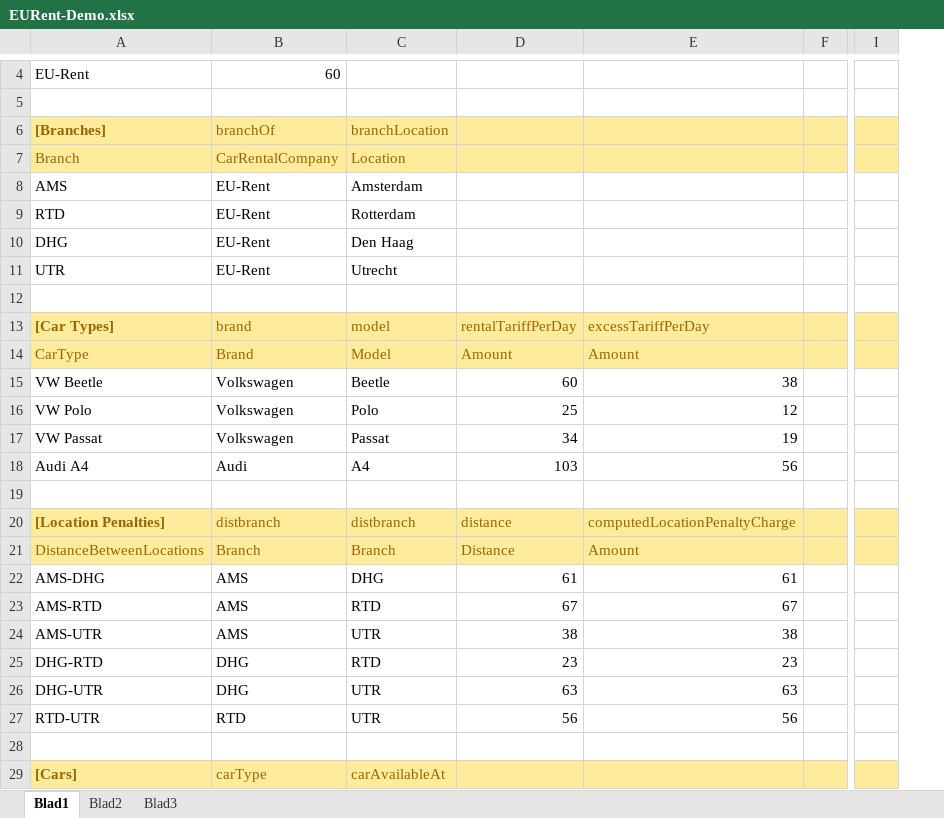
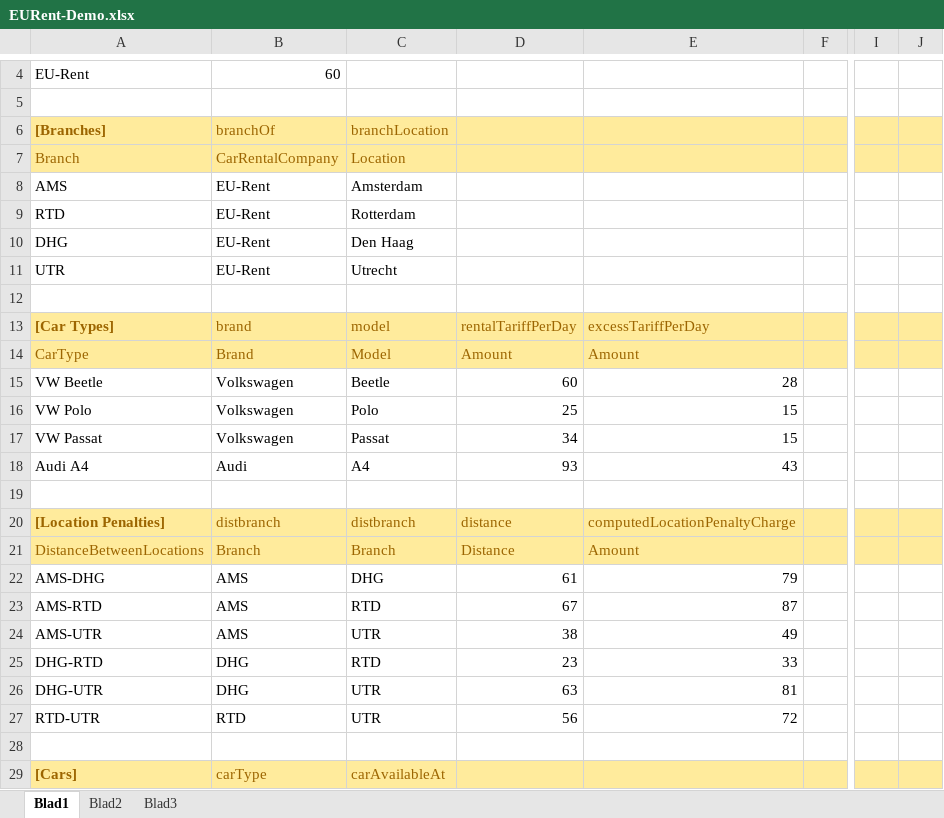
Before and after one commit to AmpersandTarski/ampersand-models, an Excel workbook: EURent/EURent-Demo.xlsx, sheet Blad1, drawn as a sheet; only a part is shown, gaps mark what is left out; values as stored, in another font and other column widths than the file's, no borders; the diff covers the shown part only; the diff names each change by its address in the sheet, - before the commit and + after, or states it on an @@ line.

```diff
--- a/EURent/EURent-Demo.xlsx (sheet Blad1)
+++ b/EURent/EURent-Demo.xlsx (sheet Blad1)
+column J, empty
-E15: 38
+E15: 28
-E16: 12
+E16: 15
-E17: 19
+E17: 15
-D18: 103
+D18: 93
-E18: 56
+E18: 43
-E22: 61
+E22: 79
-E23: 67
+E23: 87
-E24: 38
+E24: 49
-E25: 23
+E25: 33
-E26: 63
+E26: 81
-E27: 56
+E27: 72
```
Also changed, not shown: 6 edited cells elsewhere in this sheet, 5 other files.
